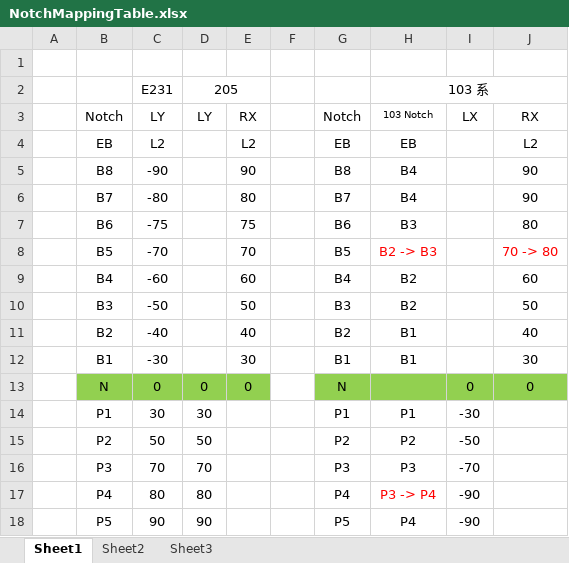
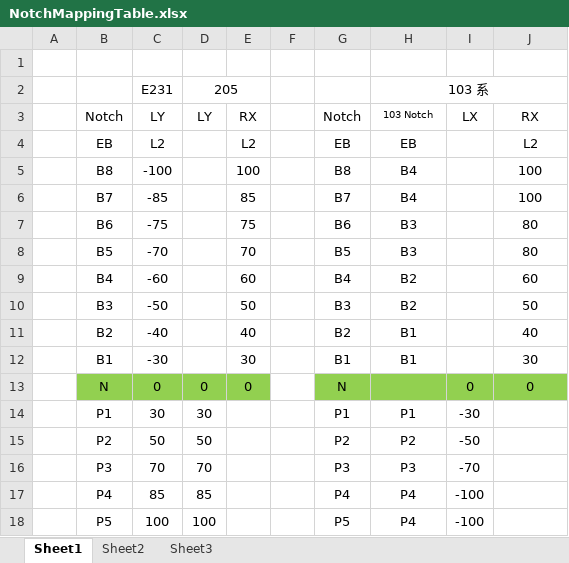
Before and after one commit to dreamd/DENSYAGO_OHCPC01A_TO_NS, an Excel workbook: NotchMappingTable.xlsx, sheet Sheet1, drawn as a sheet; values as stored, in another font and other column widths than the file's, no borders; the diff names each change by its address in the sheet, - before the commit and + after, or states it on an @@ line.

Commit message:
changed the value to max 100, and tested in game E231, 103, 205

```diff
--- a/NotchMappingTable.xlsx (sheet Sheet1)
+++ b/NotchMappingTable.xlsx (sheet Sheet1)
-C5: -90
+C5: -100
-E5: 90
+E5: 100
-J5:J6: 90
+J5:J6: 100
-C6: -80
+C6: -85
-E6: 80
+E6: 85
-H8: B2 -> B3
+H8: B3
-H8 text colour: #FF0000
+H8 text colour: black
-J8: 70 -> 80
+J8: 80
-J8 text colour: #FF0000
+J8 text colour: black
-C17: 80
+C17: 85
-D17: 80
+D17: 85
-H17: P3 -> P4
+H17: P4
-H17 text colour: #FF0000
+H17 text colour: black
-I17:I18: -90
+I17:I18: -100
-C18: 90
+C18: 100
-D18: 90
+D18: 100
```
Also changed, not shown: 2 other files.
